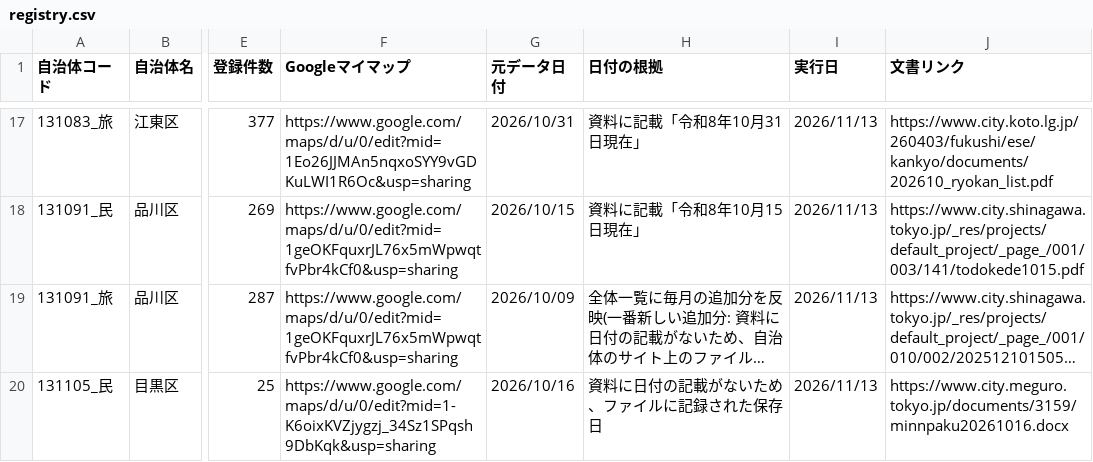
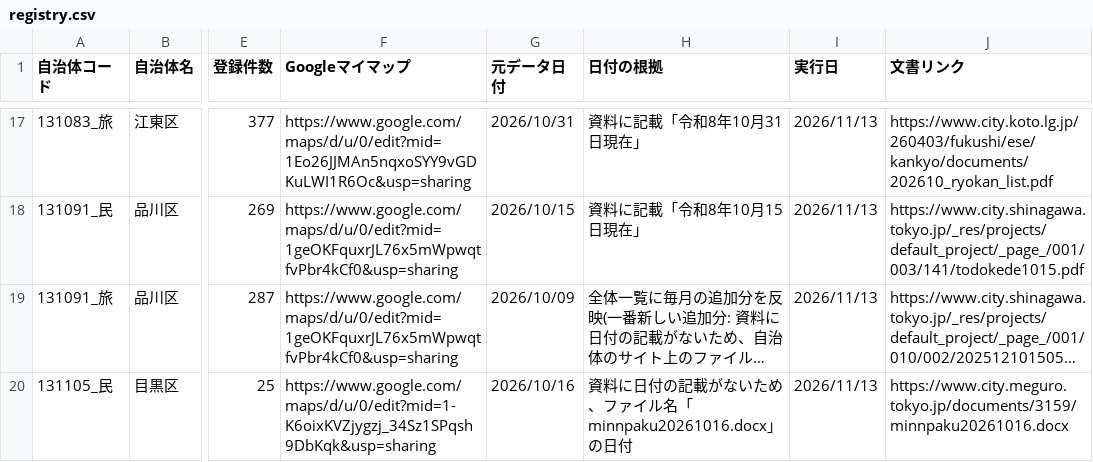
Before and after one commit to Yumaki5555/minpaku-map, a CSV file: registry.csv, drawn as a sheet; only a part is shown, gaps mark what is left out; long unchanged cells end in …; the diff covers the shown part only; the diff names each change by its address in the sheet, - before the commit and + after, or states it on an @@ line.

```diff
--- a/registry.csv
+++ b/registry.csv
-H20 (日付の根拠): 資料に日付の記載がないため、ファイルに記録された保存日
+H20 (日付の根拠): 資料に日付の記載がないため、ファイル名「minnpaku20261016.docx」の日付
```
Also changed, not shown: 59 edited cells elsewhere in this file, docs/data/件数の記録.csv, 5 other files.
